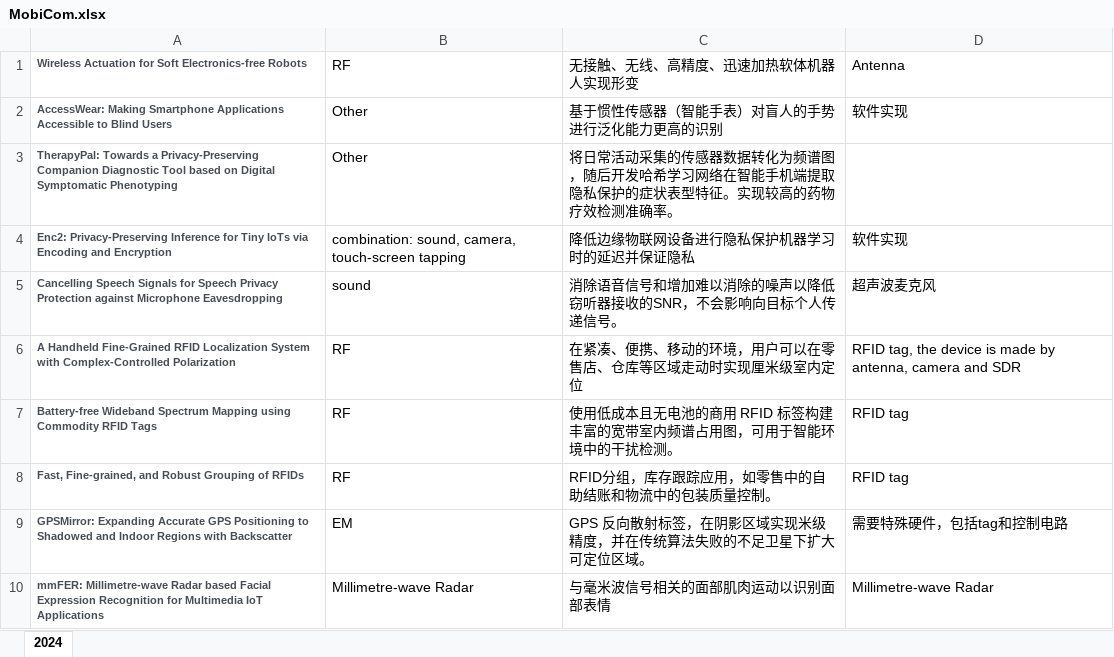
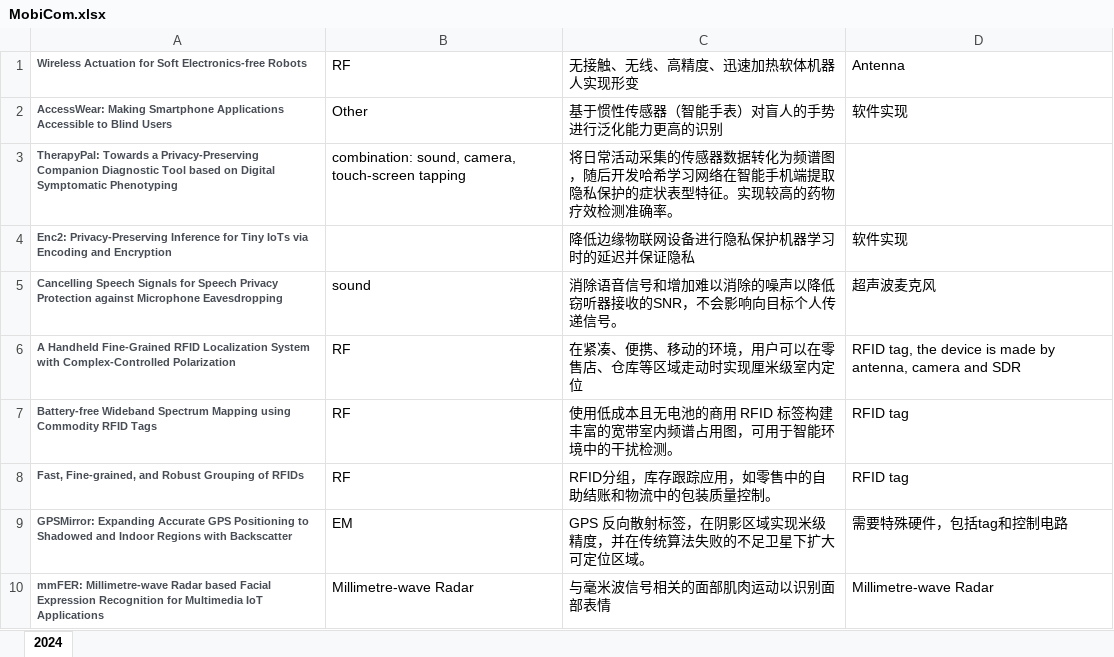
Before and after one commit to seitlab/awesome-pai, an Excel workbook: Paper/Sensing/MobiCom.xlsx, sheet 2024, drawn as a sheet; only a part is shown; values as stored, in another font and other column widths than the file's, no borders; the diff names each change by its address in the sheet, - before the commit and + after, or states it on an @@ line.

```diff
--- a/Paper/Sensing/MobiCom.xlsx (sheet 2024)
+++ b/Paper/Sensing/MobiCom.xlsx (sheet 2024)
-B3: Other
+B3: combination: sound, camera, touch-screen tapping
-B4: combination: sound, camera, touch-screen tapping
+B4: (empty)
```
Also changed, not shown: 2 other files.
